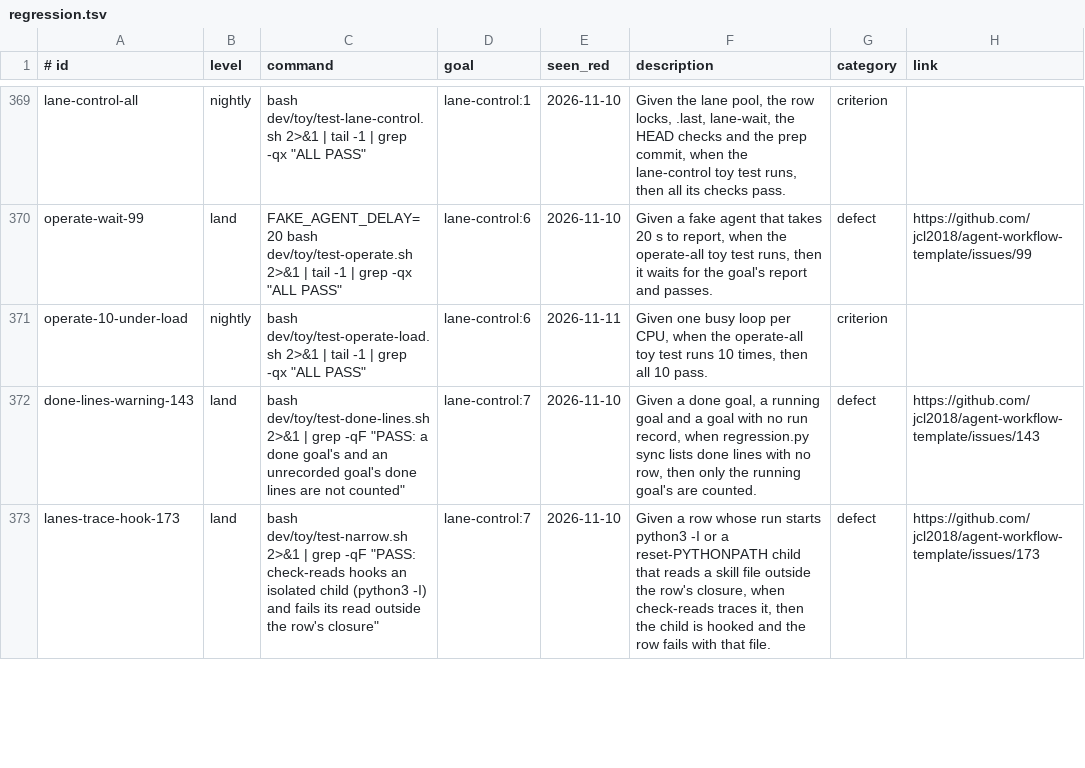
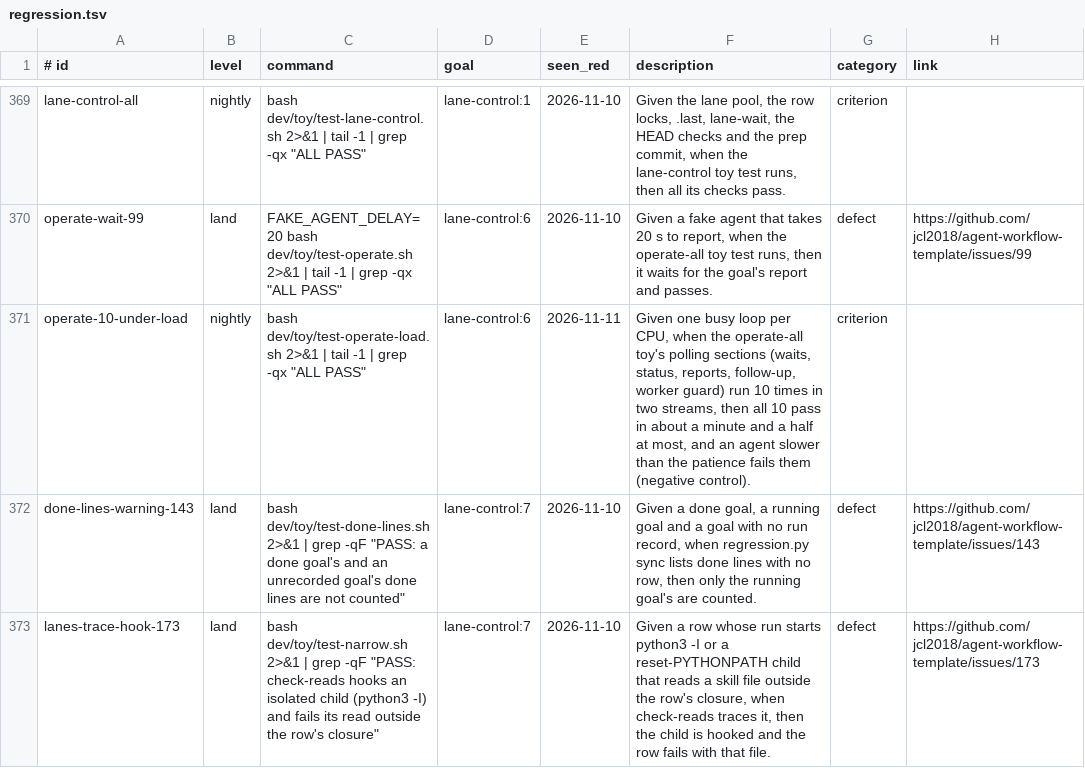
Before and after one commit to Charlie-org146/agent-workflow-template, a TSV file: .loop/regression.tsv, drawn as a sheet; only a part is shown, gaps mark what is left out.

```diff
--- a/.loop/regression.tsv
+++ b/.loop/regression.tsv
@@ -370,3 +370,3 @@ lane-control-all	nightly	bash dev/toy/test-lane-control.sh 2>&1 | tail -1 | grep
 operate-wait-99	land	FAKE_AGENT_DELAY=20 bash dev/toy/test-operate.sh 2>&1 | tail -1 | grep -qx "ALL PASS"	lane-control:6	2026-11-10	Given a fake agent that takes 20 s to report, when the operate-all toy test runs, then it waits for the goal's report and passes.	defect	https://github.com/jcl2018/agent-workflow-template/issues/99
-operate-10-under-load	nightly	bash dev/toy/test-operate-load.sh 2>&1 | tail -1 | grep -qx "ALL PASS"	lane-control:6	2026-11-11	Given one busy loop per CPU, when the operate-all toy test runs 10 times, then all 10 pass.	criterion	
+operate-10-under-load	nightly	bash dev/toy/test-operate-load.sh 2>&1 | tail -1 | grep -qx "ALL PASS"	lane-control:6	2026-11-11	Given one busy loop per CPU, when the operate-all toy's polling sections (waits, status, reports, follow-up, worker guard) run 10 times in two streams, then all 10 pass in about a minute and a half at most, and an agent slower than the patience fails them (negative control).	criterion	
 done-lines-warning-143	land	bash dev/toy/test-done-lines.sh 2>&1 | grep -qF "PASS: a done goal's and an unrecorded goal's done lines are not counted"	lane-control:7	2026-11-10	Given a done goal, a running goal and a goal with no run record, when regression.py sync lists done lines with no row, then only the running goal's are counted.	defect	https://github.com/jcl2018/agent-workflow-template/issues/143
```
Also changed, not shown: 3 other files.
